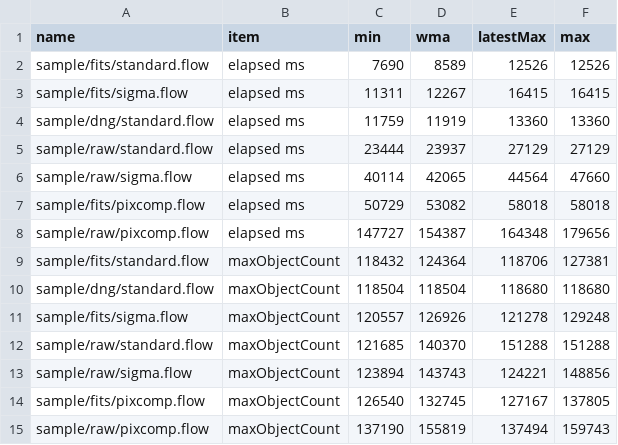
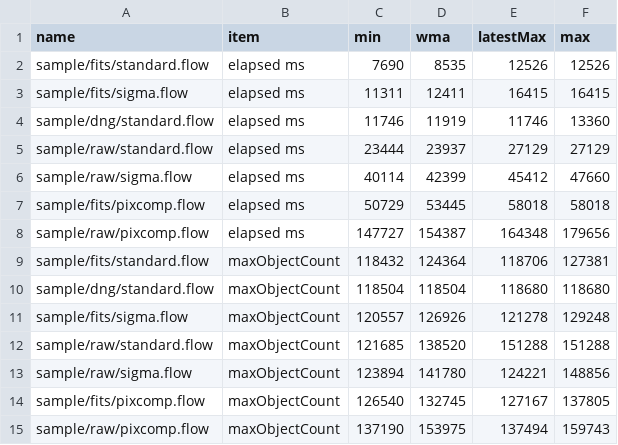
Before and after one commit to Masa-gh1/HoshinoNe, a CSV file: record_8GB_256px_32768_8.csv, drawn as a sheet.

Commit message:
統計更新

```diff
--- a/record_8GB_256px_32768_8.csv
+++ b/record_8GB_256px_32768_8.csv
@@ -1,8 +1,8 @@
 name,item,min,wma,latestMax,max
-sample/fits/standard.flow,elapsed ms,7690,8589,12526,12526
-sample/fits/sigma.flow,elapsed ms,11311,12267,16415,16415
-sample/dng/standard.flow,elapsed ms,11759,11919,13360,13360
+sample/fits/standard.flow,elapsed ms,7690,8535,12526,12526
+sample/fits/sigma.flow,elapsed ms,11311,12411,16415,16415
+sample/dng/standard.flow,elapsed ms,11746,11919,11746,13360
 sample/raw/standard.flow,elapsed ms,23444,23937,27129,27129
-sample/raw/sigma.flow,elapsed ms,40114,42065,44564,47660
-sample/fits/pixcomp.flow,elapsed ms,50729,53082,58018,58018
+sample/raw/sigma.flow,elapsed ms,40114,42399,45412,47660
+sample/fits/pixcomp.flow,elapsed ms,50729,53445,58018,58018
 sample/raw/pixcomp.flow,elapsed ms,147727,154387,164348,179656
@@ -11,5 +11,5 @@ sample/dng/standard.flow,maxObjectCount,118504,118504,118680,118680
 sample/fits/sigma.flow,maxObjectCount,120557,126926,121278,129248
-sample/raw/standard.flow,maxObjectCount,121685,140370,151288,151288
-sample/raw/sigma.flow,maxObjectCount,123894,143743,124221,148856
+sample/raw/standard.flow,maxObjectCount,121685,138520,151288,151288
+sample/raw/sigma.flow,maxObjectCount,123894,141780,124221,148856
 sample/fits/pixcomp.flow,maxObjectCount,126540,132745,127167,137805
-sample/raw/pixcomp.flow,maxObjectCount,137190,155819,137494,159743
+sample/raw/pixcomp.flow,maxObjectCount,137190,153975,137494,159743
```
